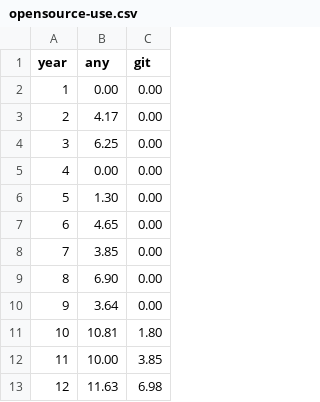
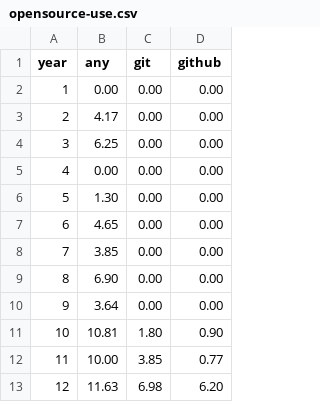
Before and after one commit to Nemus-Project/fair-nime-2026, a CSV file: data/opensource-use.csv, drawn as a sheet; only a part is shown; the diff names each change by its address in the sheet, - before the commit and + after, or states it on an @@ line.

Commit message:
Update opensource-use.csv

```diff
--- a/data/opensource-use.csv
+++ b/data/opensource-use.csv
+column D (github), rows 2-13: 0.00 | 0.00 | 0.00 | 0.00 | 0.00 | 0.00 | 0.00 | 0.00 | 0.00 | 0.90 | 0.77 | 6.20
```
